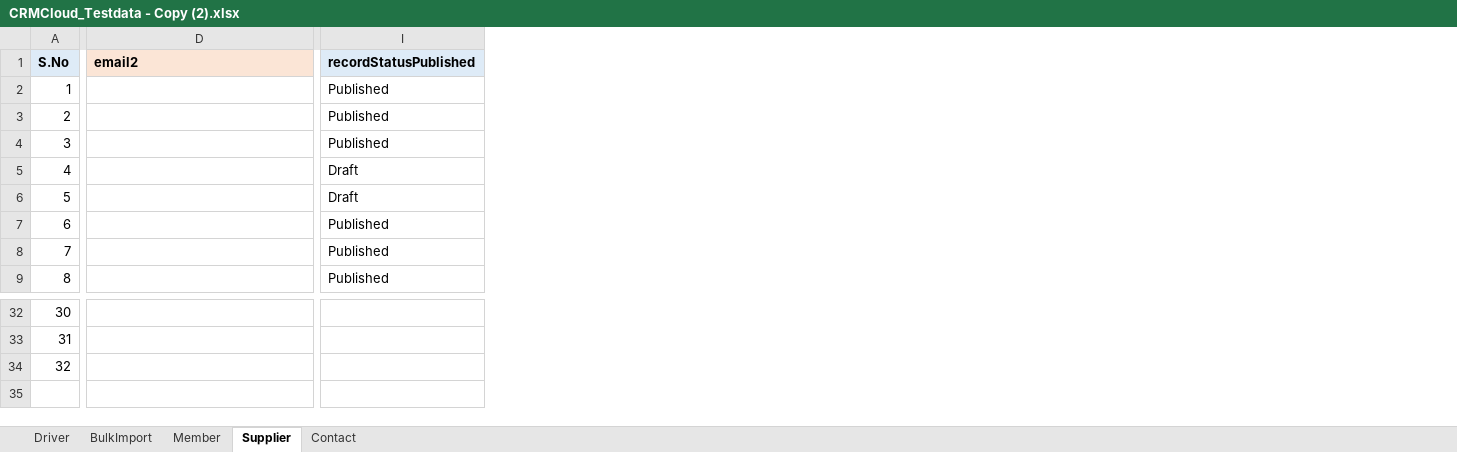
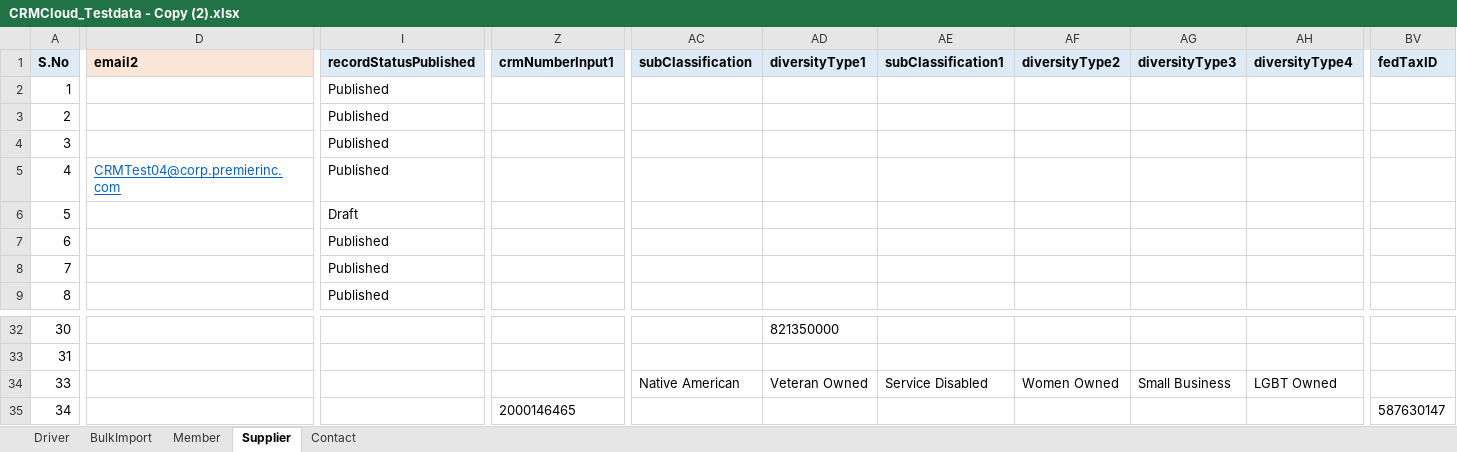
Before and after one commit to Vijayalakshmi-Kamalakannan/Dynamics_CRM_Cloud_After_Wave1, an Excel workbook: data/CRMCloud_Testdata - Copy (2).xlsx, sheet Supplier, drawn as a sheet; only a part is shown, gaps mark what is left out; values as stored, in another font and other column widths than the file's, no borders; removed rows and columns are numbered as before the commit, all else as after; rows hold the shown columns only; the diff names each change by its address in the sheet, - before the commit and + after, or states it on an @@ line.

Commit message:
Committing Supplier Changes

```diff
--- a/data/CRMCloud_Testdata - Copy (2).xlsx (sheet Supplier)
+++ b/data/CRMCloud_Testdata - Copy (2).xlsx (sheet Supplier)
+column Z (crmNumberInput1), empty
+column AC (subClassification), empty
+column AD (diversityType1), row 32: 821350000
+column AE (subClassification1), empty
+column AF (diversityType2), empty
+column AG (diversityType3), empty
+column AH (diversityType4), empty
+column BV (fedTaxID), empty
-D5 (email2): (empty)
+D5 (email2): CRMTest04@corp.premierinc.com
-I5 (recordStatusPublished): Draft
+I5 (recordStatusPublished): Published
-row 34: 32
+row 34: 33 |  |  |  | Native American | Veteran Owned | Service Disabled | Women Owned | Small Business | LGBT Owned
+row 35: 34 |  |  | 2000146465 |  |  |  |  |  |  | 587630147
```
Also changed, not shown: sheet Member, sheet Driver, hidden cells, data/CRMCloud_Testdata.xlsx, 15 other files.
